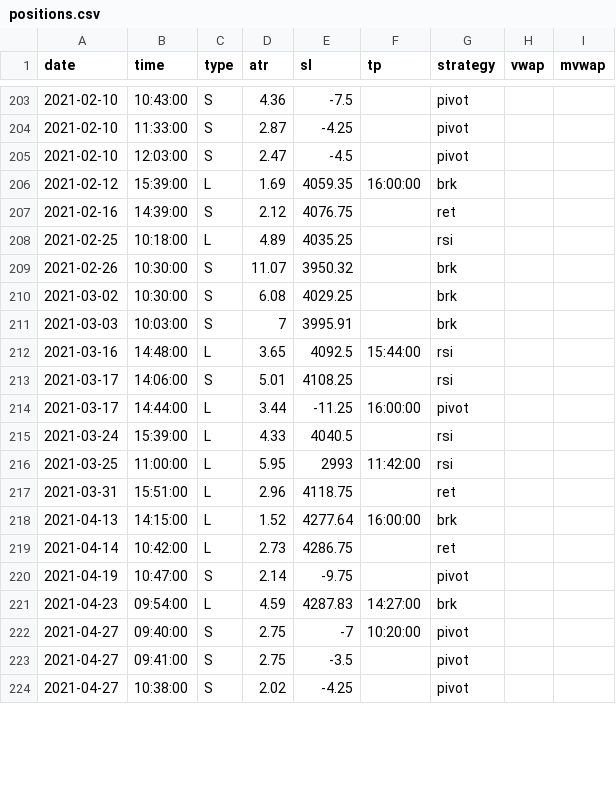
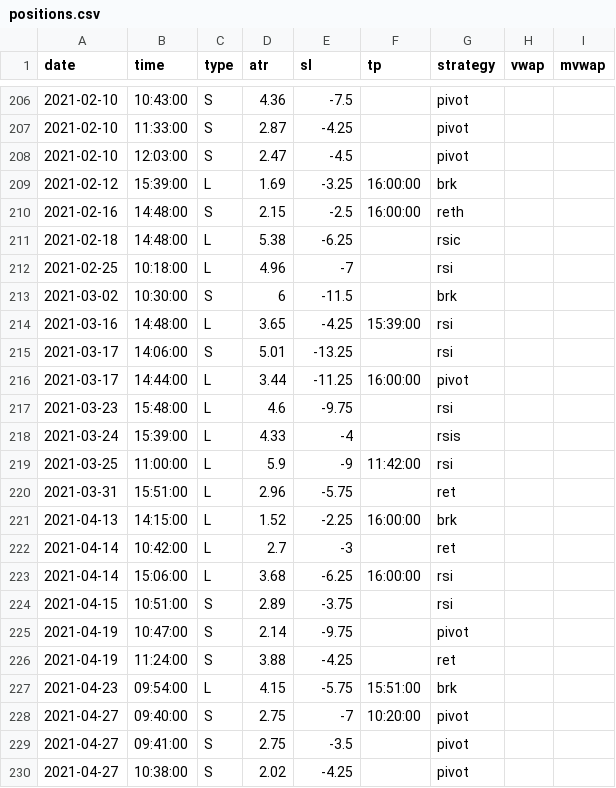
Before and after one commit to eriksolg/strategy_backtester, a CSV file: positions.csv, drawn as a sheet; only a part is shown, gaps mark what is left out; the diff covers the shown part only.

```diff
--- a/positions.csv
+++ b/positions.csv
@@ -205,18 +208,21 @@ date,time,type,atr,sl,tp,strategy,vwap,mvwap
 2021-02-10,12:03:00,S,2.47,-4.5,,pivot
-2021-02-12,15:39:00,L,1.69,4059.35,16:00:00,brk
-2021-02-16,14:39:00,S,2.12,4076.75,,ret
-2021-02-25,10:18:00,L,4.89,4035.25,,rsi
-2021-02-26,10:30:00,S,11.07,3950.32,,brk
-2021-03-02,10:30:00,S,6.08,4029.25,,brk
-2021-03-03,10:03:00,S,7,3995.91,,brk
-2021-03-16,14:48:00,L,3.65,4092.5,15:44:00,rsi
-2021-03-17,14:06:00,S,5.01,4108.25,,rsi
+2021-02-12,15:39:00,L,1.69,-3.25,16:00:00,brk
+2021-02-16,14:48:00,S,2.15,-2.5,16:00:00,reth
+2021-02-18,14:48:00,L,5.38,-6.25,,rsic
+2021-02-25,10:18:00,L,4.96,-7,,rsi
+2021-03-02,10:30:00,S,6,-11.5,,brk
+2021-03-16,14:48:00,L,3.65,-4.25,15:39:00,rsi
+2021-03-17,14:06:00,S,5.01,-13.25,,rsi
 2021-03-17,14:44:00,L,3.44,-11.25,16:00:00,pivot
-2021-03-24,15:39:00,L,4.33,4040.5,,rsi
-2021-03-25,11:00:00,L,5.95,2993,11:42:00,rsi
-2021-03-31,15:51:00,L,2.96,4118.75,,ret
-2021-04-13,14:15:00,L,1.52,4277.64,16:00:00,brk
-2021-04-14,10:42:00,L,2.73,4286.75,,ret
+2021-03-23,15:48:00,L,4.6,-9.75,,rsi
+2021-03-24,15:39:00,L,4.33,-4,,rsis
+2021-03-25,11:00:00,L,5.9,-9,11:42:00,rsi
+2021-03-31,15:51:00,L,2.96,-5.75,,ret
+2021-04-13,14:15:00,L,1.52,-2.25,16:00:00,brk
+2021-04-14,10:42:00,L,2.7,-3,,ret
+2021-04-14,15:06:00,L,3.68,-6.25,16:00:00,rsi
+2021-04-15,10:51:00,S,2.89,-3.75,,rsi
 2021-04-19,10:47:00,S,2.14,-9.75,,pivot
-2021-04-23,09:54:00,L,4.59,4287.83,14:27:00,brk
+2021-04-19,11:24:00,S,3.88,-4.25,,ret
+2021-04-23,09:54:00,L,4.15,-5.75,15:51:00,brk
 2021-04-27,09:40:00,S,2.75,-7,10:20:00,pivot
```
Also changed, not shown: 5 added rows and 12 edited cells elsewhere in this file, 1 other file.
